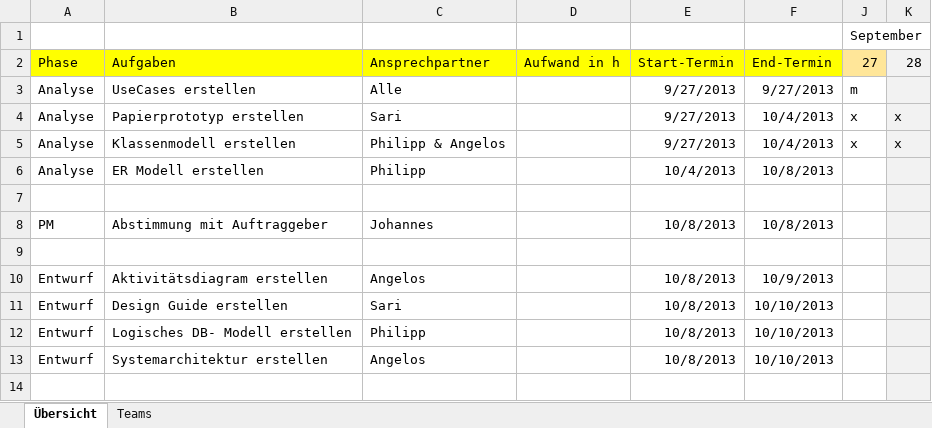
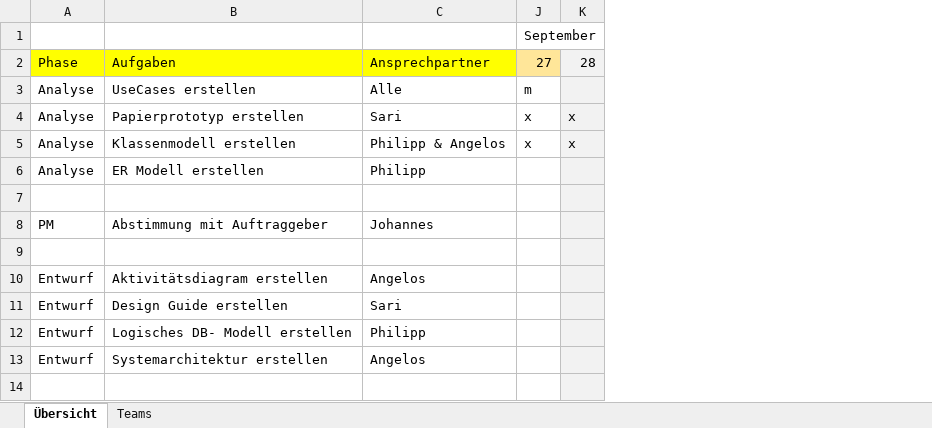
Before and after one commit to DanJoeHa/Fallstudie, an Excel workbook: Projektmanagement/Aufgaben.xlsx, sheet Übersicht, drawn as a sheet; only a part is shown; values as stored, in another font and other column widths than the file's, no borders; conditional formats not drawn; the diff names each change by its address in the sheet, - before the commit and + after, or states it on an @@ line.

Commit message:
Plan aktuallisiert, gemäß Besprechung

```diff
--- a/Projektmanagement/Aufgaben.xlsx (sheet Übersicht)
+++ b/Projektmanagement/Aufgaben.xlsx (sheet Übersicht)
@@ column D hidden, row 2: Aufwand in h @@
@@ column E hidden, rows 2-13: Start-Termin | 9/27/2013 | 9/27/2013 | 9/27/2013 | 10/4/2013 |  | 10/8/2013 |  | 10/8/2013 | 10/8/2013 | 10/8/2013 | 10/8/2013 @@
@@ column F hidden, rows 2-13: End-Termin | 9/27/2013 | 10/4/2013 | 10/4/2013 | 10/8/2013 |  | 10/8/2013 |  | 10/9/2013 | 10/10/2013 | 10/10/2013 | 10/10/2013 @@
```
Also changed, not shown: sheet Teams.
